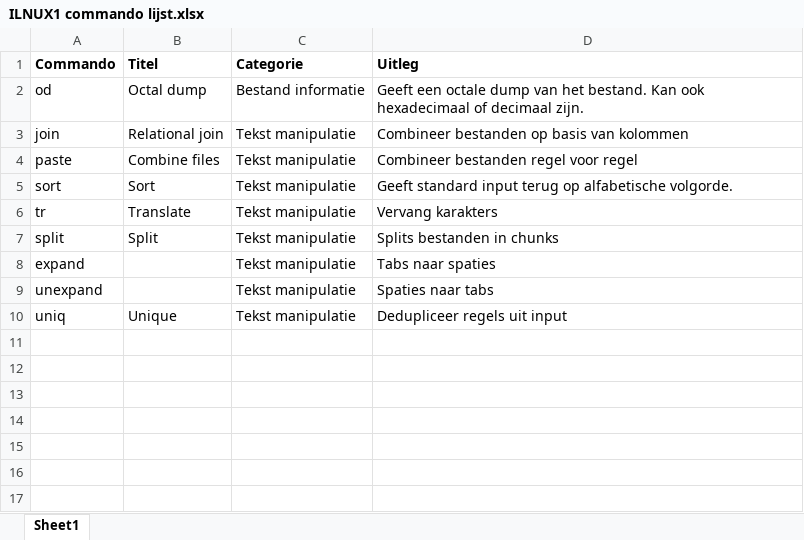
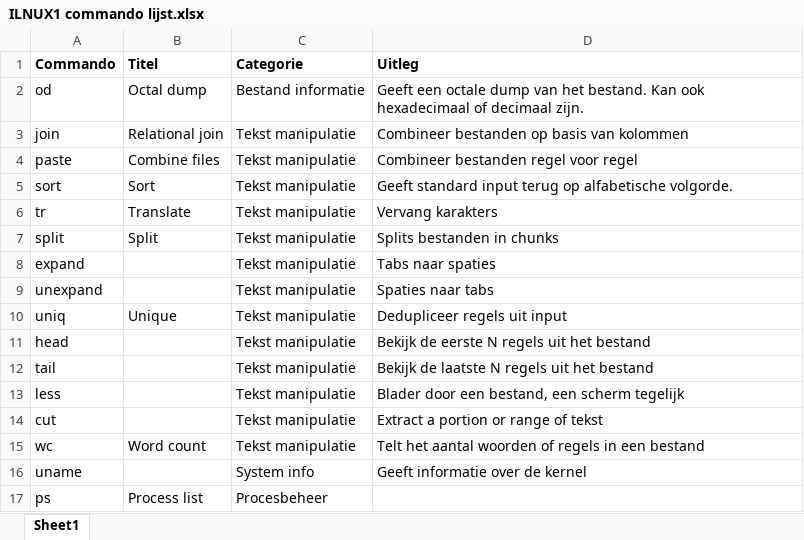
Before and after one commit to mbernson/samenvattingen-hsleiden-informatica, an Excel workbook: ILNUX1/ILNUX1 commando lijst.xlsx, sheet Sheet1, drawn as a sheet; values as stored, in another font and other column widths than the file's, no borders; the diff names each change by its address in the sheet, - before the commit and + after, or states it on an @@ line.

```diff
--- a/ILNUX1/ILNUX1 commando lijst.xlsx (sheet Sheet1)
+++ b/ILNUX1/ILNUX1 commando lijst.xlsx (sheet Sheet1)
+row 11: head |  | Tekst manipulatie | Bekijk de eerste N regels uit het bestand
+row 12: tail |  | Tekst manipulatie | Bekijk de laatste N regels uit het bestand
+row 13: less |  | Tekst manipulatie | Blader door een bestand, een scherm tegelijk
+row 14: cut |  | Tekst manipulatie | Extract a portion or range of tekst
+row 15: wc | Word count | Tekst manipulatie | Telt het aantal woorden of regels in een bestand
+row 16: uname |  | System info | Geeft informatie over de kernel
+row 17: ps | Process list | Procesbeheer
```
Also changed, not shown: 4 other files.
